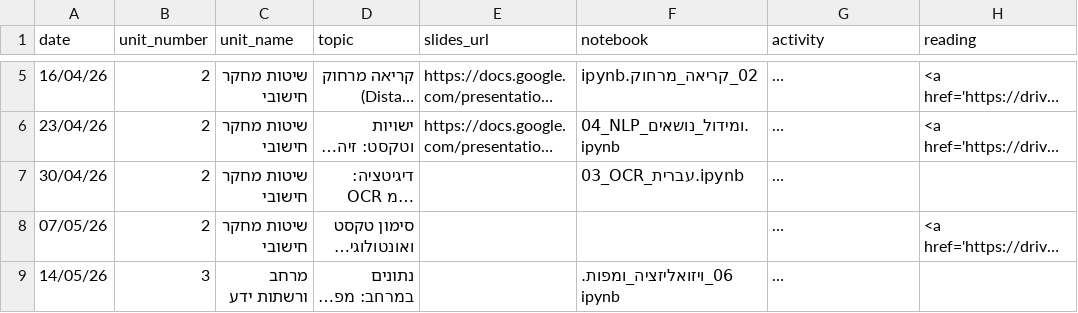
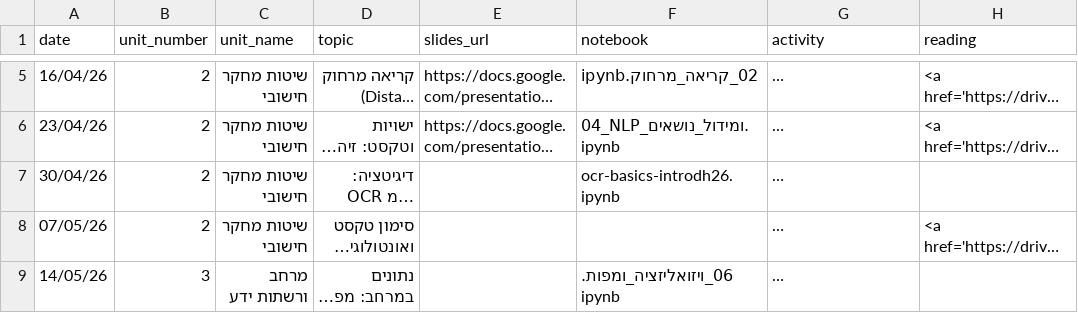
Before and after one commit to shaigordin/introdh, a CSV file: datasets/schedule/schedule_2026.csv, drawn as a sheet; only a part is shown, gaps mark what is left out; long unchanged cells end in …; the diff names each change by its address in the sheet, - before the commit and + after, or states it on an @@ line.

```diff
--- a/datasets/schedule/schedule_2026.csv
+++ b/datasets/schedule/schedule_2026.csv
-F7 (notebook): 03_OCR_עברית.ipynb
+F7 (notebook): ocr-basics-introdh26.ipynb
```
Also changed, not shown: 4 other files.
